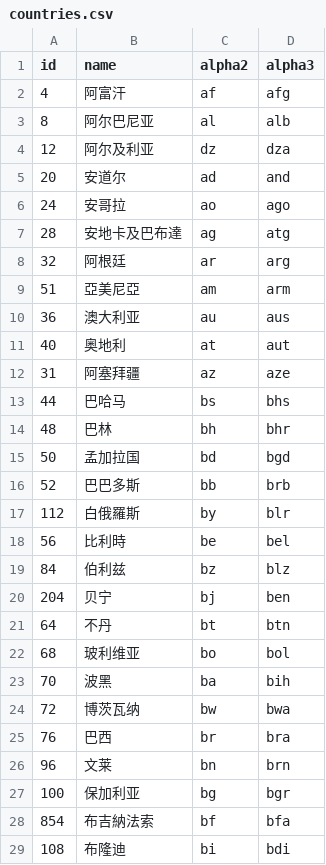
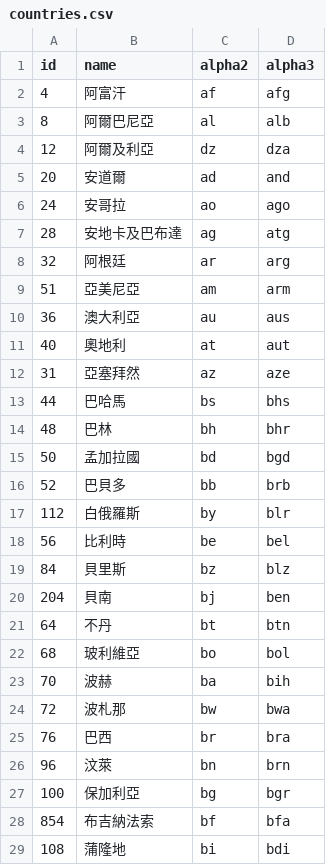
Before and after one commit to stefangabos/world_countries, a CSV file: data/tw/countries.csv, drawn as a sheet; only a part is shown; the diff covers the shown part only.

```diff
--- a/data/tw/countries.csv
+++ b/data/tw/countries.csv
@@ -2,5 +2,5 @@ id,name,alpha2,alpha3
 4,阿富汗,af,afg
-8,阿尔巴尼亚,al,alb
-12,阿尔及利亚,dz,dza
-20,安道尔,ad,and
+8,阿爾巴尼亞,al,alb
+12,阿爾及利亞,dz,dza
+20,安道爾,ad,and
 24,安哥拉,ao,ago
@@ -9,21 +9,21 @@ id,name,alpha2,alpha3
 51,亞美尼亞,am,arm
-36,澳大利亚,au,aus
-40,奥地利,at,aut
-31,阿塞拜疆,az,aze
-44,巴哈马,bs,bhs
+36,澳大利亞,au,aus
+40,奧地利,at,aut
+31,亞塞拜然,az,aze
+44,巴哈馬,bs,bhs
 48,巴林,bh,bhr
-50,孟加拉国,bd,bgd
-52,巴巴多斯,bb,brb
+50,孟加拉國,bd,bgd
+52,巴貝多,bb,brb
 112,白俄羅斯,by,blr
 56,比利時,be,bel
-84,伯利兹,bz,blz
-204,贝宁,bj,ben
+84,貝里斯,bz,blz
+204,貝南,bj,ben
 64,不丹,bt,btn
-68,玻利维亚,bo,bol
-70,波黑,ba,bih
-72,博茨瓦纳,bw,bwa
+68,玻利維亞,bo,bol
+70,波赫,ba,bih
+72,波札那,bw,bwa
 76,巴西,br,bra
-96,文莱,bn,brn
-100,保加利亚,bg,bgr
+96,汶萊,bn,brn
+100,保加利亞,bg,bgr
 854,布吉納法索,bf,bfa
-108,布隆迪,bi,bdi
+108,蒲隆地,bi,bdi
```
Also changed, not shown: 81 edited cells elsewhere in this file, data/tw/world.csv, 6 other files.
